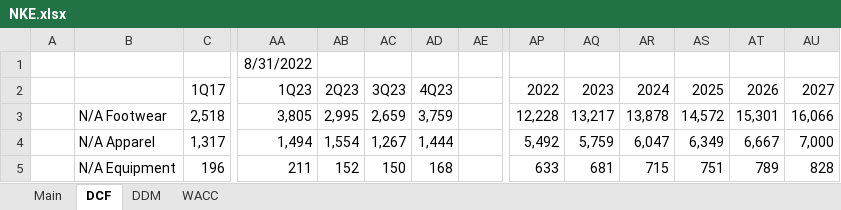
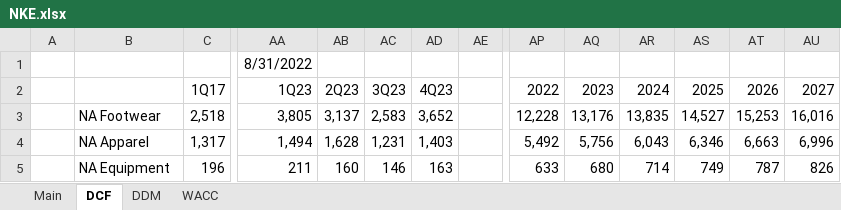
Before and after one commit to billysheldon/financialmodels, an Excel workbook: NKE.xlsx, sheet DCF, drawn as a sheet; only a part is shown, gaps mark what is left out; values as stored, in another font and other column widths than the file's, no borders; charts and pictures and conditional formats not drawn; the diff covers the shown part only; the diff names each change by its address in the sheet, - before the commit and + after, or states it on an @@ line.

Commit message:
updated

```diff
--- a/NKE.xlsx (sheet DCF)
+++ b/NKE.xlsx (sheet DCF)
-B3: N/A Footwear
+B3: NA Footwear
-AB3 (2Q23): 2,995
+AB3 (2Q23): 3,137
-AC3 (3Q23): 2,659
+AC3 (3Q23): 2,583
-AD3 (4Q23): 3,759
+AD3 (4Q23): 3,652
-AQ3 (2023): 13,217
+AQ3 (2023): 13,176
-AR3 (2024): 13,878
+AR3 (2024): 13,835
-AS3 (2025): 14,572
+AS3 (2025): 14,527
-AT3 (2026): 15,301
+AT3 (2026): 15,253
-AU3 (2027): 16,066
+AU3 (2027): 16,016
-B4: N/A Apparel
+B4: NA Apparel
-AB4 (2Q23): 1,554
+AB4 (2Q23): 1,628
-AC4 (3Q23): 1,267
+AC4 (3Q23): 1,231
-AD4 (4Q23): 1,444
+AD4 (4Q23): 1,403
-AQ4 (2023): 5,759
+AQ4 (2023): 5,756
-AR4 (2024): 6,047
+AR4 (2024): 6,043
-AS4 (2025): 6,349
+AS4 (2025): 6,346
-AT4 (2026): 6,667
+AT4 (2026): 6,663
-AU4 (2027): 7,000
+AU4 (2027): 6,996
-B5: N/A Equipment
+B5: NA Equipment
-AB5 (2Q23): 152
+AB5 (2Q23): 160
-AC5 (3Q23): 150
+AC5 (3Q23): 146
-AD5 (4Q23): 168
+AD5 (4Q23): 163
-AQ5 (2023): 681
+AQ5 (2023): 680
-AR5 (2024): 715
+AR5 (2024): 714
-AS5 (2025): 751
+AS5 (2025): 749
-AT5 (2026): 789
+AT5 (2026): 787
-AU5 (2027): 828
+AU5 (2027): 826
```
Also changed, not shown: 600 edited cells elsewhere in this sheet, sheet Main, sheet WACC, sheet DDM.
